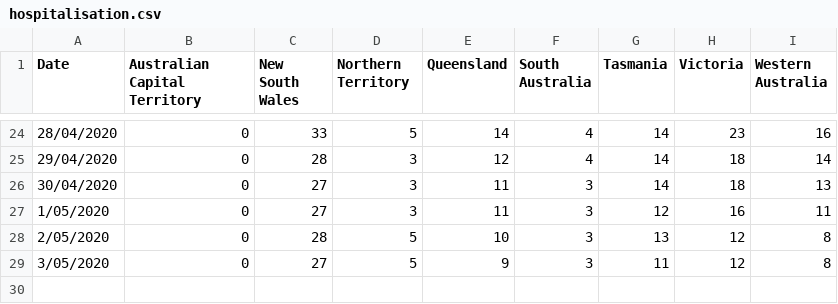
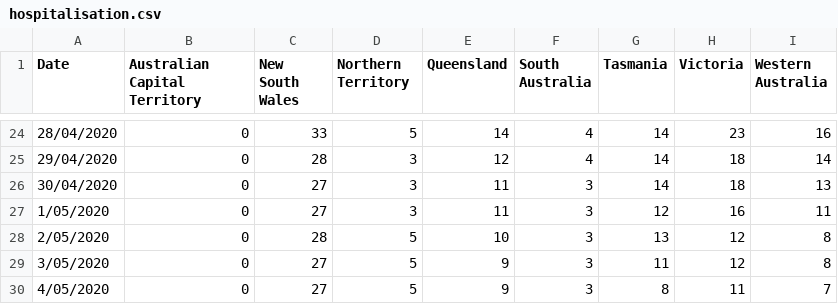
Before and after one commit to rayshell-sudo/covid19, a CSV file: hospitalisation.csv, drawn as a sheet; only a part is shown, gaps mark what is left out; the diff names each change by its address in the sheet, - before the commit and + after, or states it on an @@ line.

Commit message:
Update hospitalisation.csv

```diff
--- a/hospitalisation.csv
+++ b/hospitalisation.csv
+row 30: 4/05/2020 | 0 | 27 | 5 | 9 | 3 | 8 | 11 | 7
```
